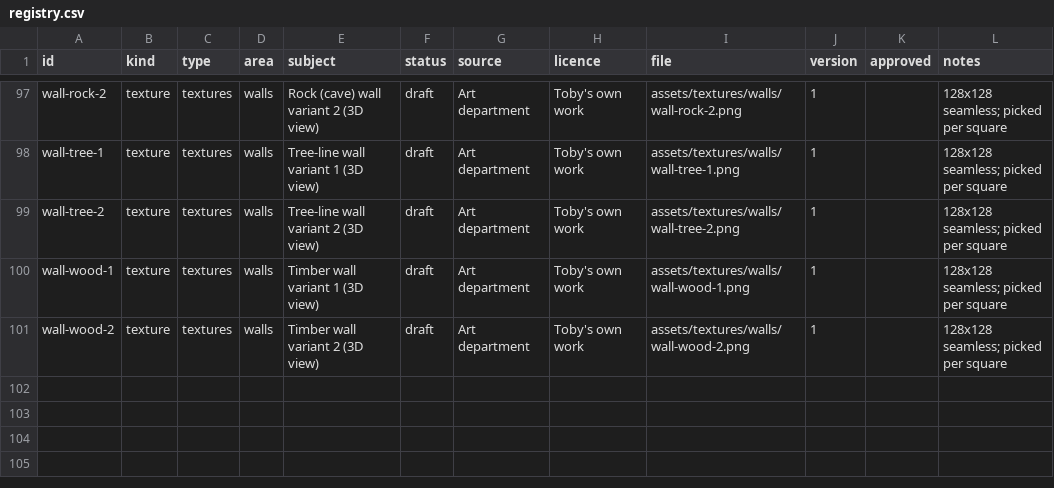
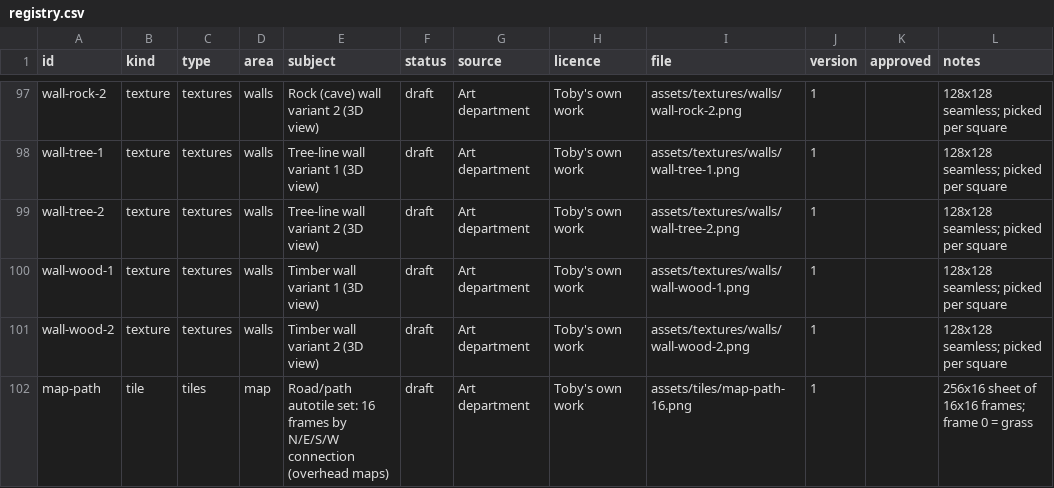
Before and after one commit to tobyjamesmerritt-cloud/poor-fantasy, a CSV file: art-src/registry.csv, drawn as a sheet; only a part is shown, gaps mark what is left out.

```diff
--- a/art-src/registry.csv
+++ b/art-src/registry.csv
@@ -101 +101,2 @@ wall-wood-1,texture,textures,walls,Timber wall variant 1 (3D view),draft,Art dep
 wall-wood-2,texture,textures,walls,Timber wall variant 2 (3D view),draft,Art department,Toby's own work,assets/textures/walls/wall-wood-2.png,1,,128x128 seamless; picked per square
+map-path,tile,tiles,map,Road/path autotile set: 16 frames by N/E/S/W connection (overhead maps),draft,Art department,Toby's own work,assets/tiles/map-path-16.png,1,,256x16 sheet of 16x16 frames; frame 0 = grass
```
Also changed, not shown: 7 other files.
